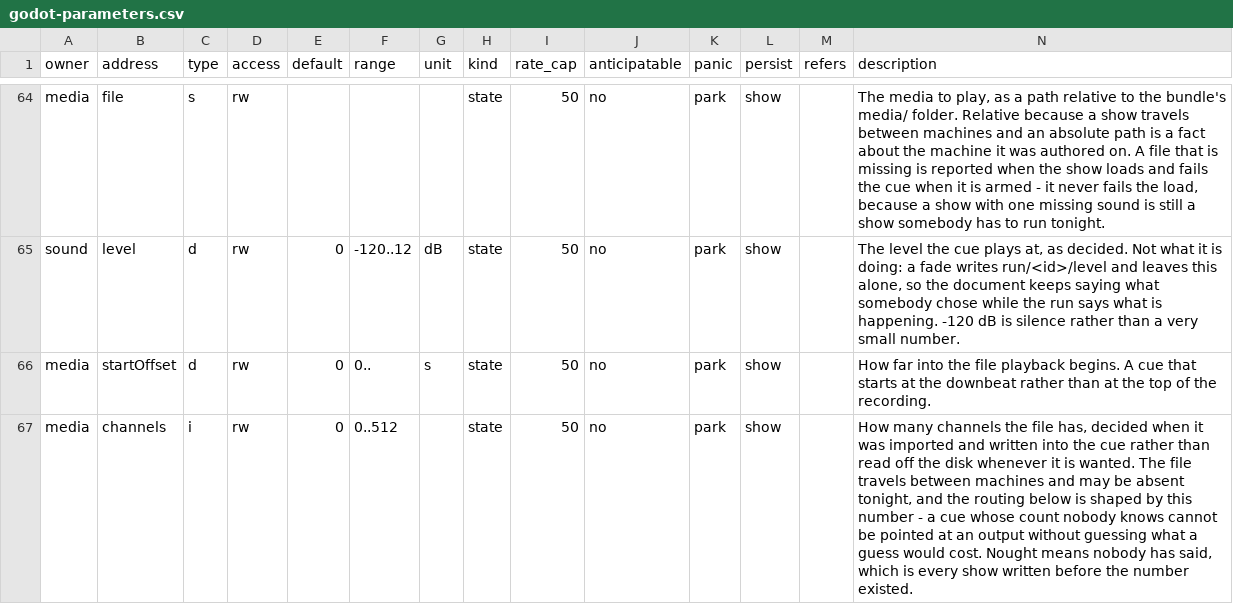
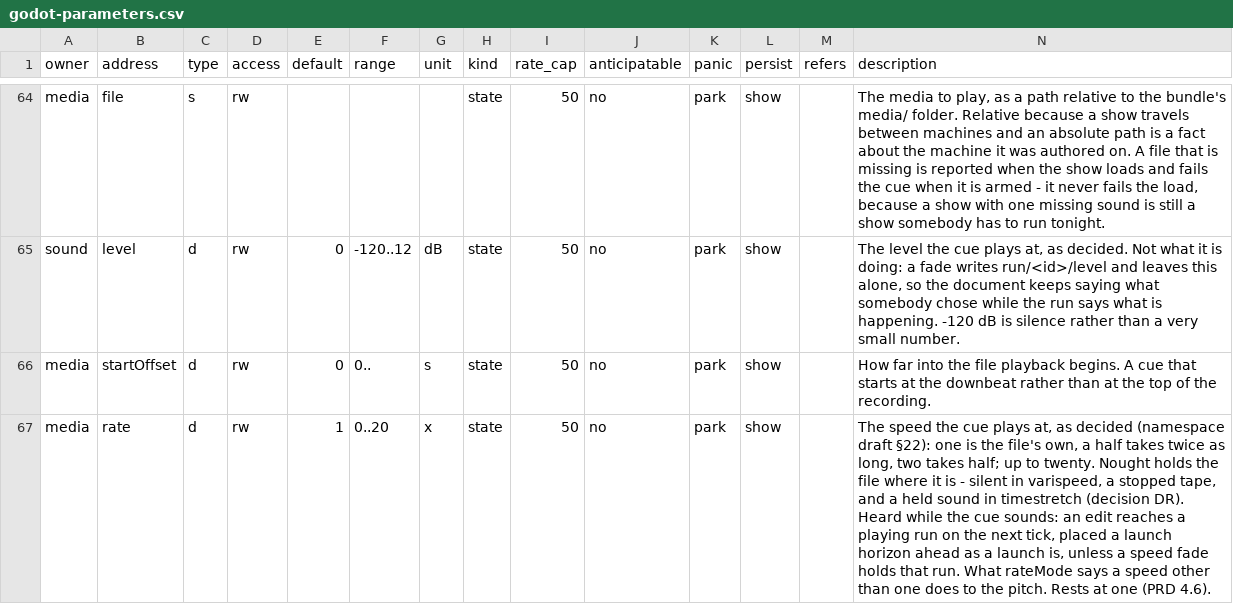
Before and after one commit to pob31/go.dot, a CSV file: docs/parameters/godot-parameters.csv, drawn as a sheet; only a part is shown, gaps mark what is left out; the shorter side is filled out with more unchanged rows; the diff covers the shown part only; the diff names each change by its address in the sheet, - before the commit and + after, or states it on an @@ line.

```diff
--- a/docs/parameters/godot-parameters.csv
+++ b/docs/parameters/godot-parameters.csv
+row 67: media | rate | d | rw | 1 | 0..20 | x | state | 50 | no | park | show |  | The speed the cue plays at, as decided (namespace draft §22): one is the file's own, a half takes twice as long, two takes half; up to twenty. Nought holds the file where it is - silent in varispeed, a stopped tape, and a held sound in timestretch (decision DR). Heard while the cue sounds: an edit reaches a playing run on the next tick, placed a launch horizon ahead as a launch is, unless a speed fade holds that run. What rateMode says a speed other than one does to the pitch. Rests at one (PRD 4.6).
```
Also changed, not shown: 2 added rows elsewhere in this file, 14 other files.
